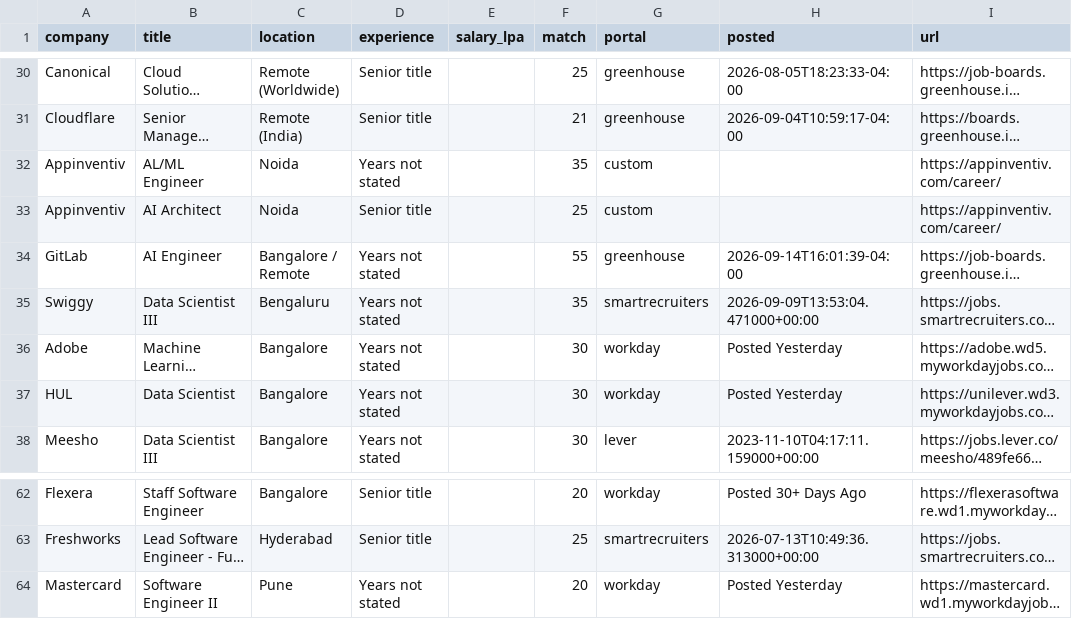
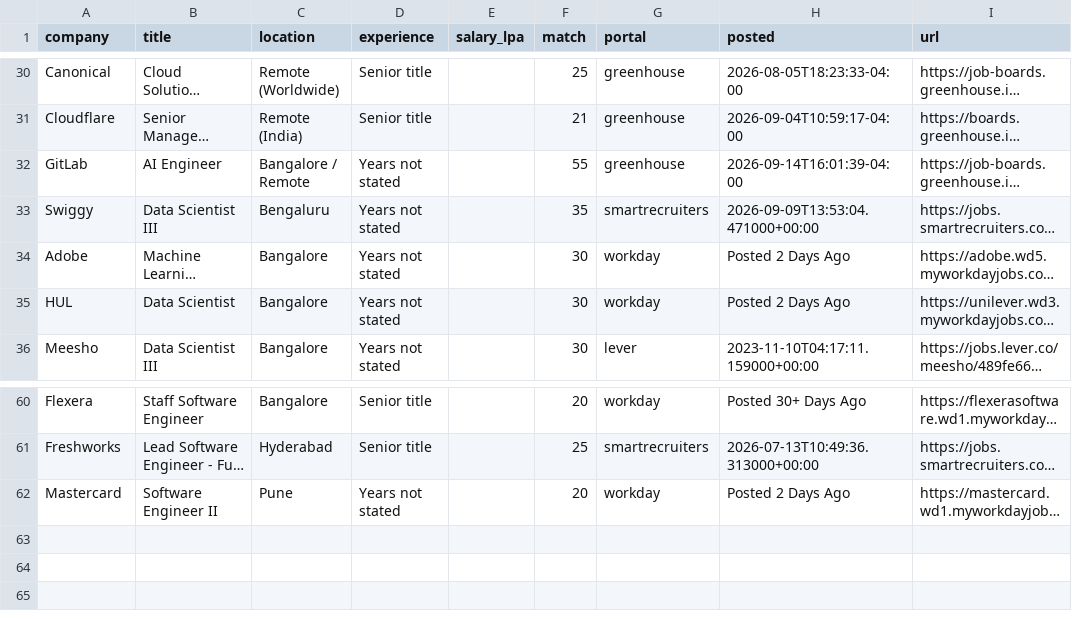
Before and after one commit to ShreyasUpadhyaya/job-radar, a CSV file: docs/jobs.csv, drawn as a sheet; only a part is shown, gaps mark what is left out; long unchanged cells end in …; removed rows and columns are numbered as before the commit, all else as after; the diff names each change by its address in the sheet, - before the commit and + after, or states it on an @@ line.

```diff
--- a/docs/jobs.csv
+++ b/docs/jobs.csv
-row 32: Appinventiv | AL/ML Engineer | Noida | Years not stated |  | 35 | custom |  | https://appinventiv.com/career/
-row 33: Appinventiv | AI Architect | Noida | Senior title |  | 25 | custom |  | https://appinventiv.com/career/
-H34:H35 (posted): Posted Yesterday
+H34:H35 (posted): Posted 2 Days Ago
-H62 (posted): Posted Yesterday
+H62 (posted): Posted 2 Days Ago
```
Also changed, not shown: 5 other files.
